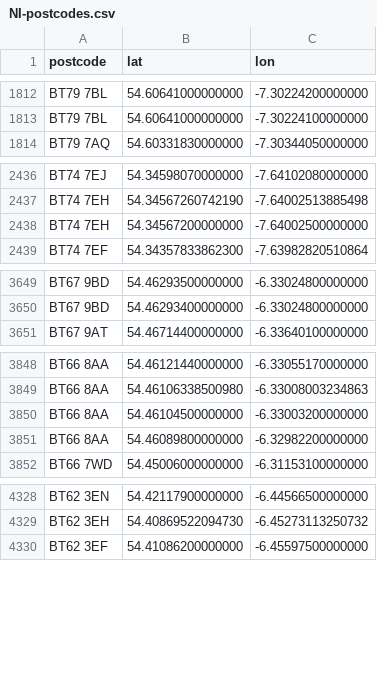
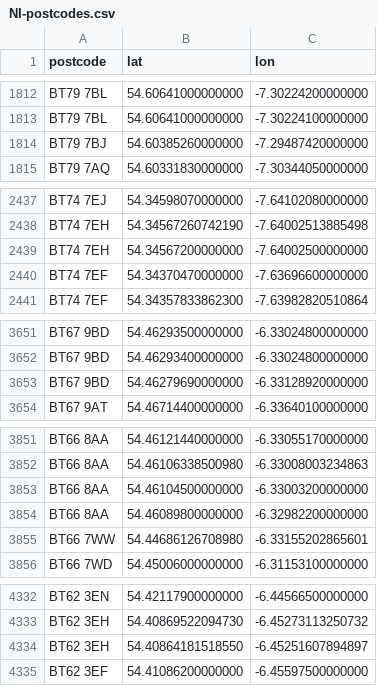
Before and after one commit to osm-uk/NI-Postcodes, a CSV file: data/NI-postcodes.csv, drawn as a sheet; only a part is shown, gaps mark what is left out; the diff covers the shown part only; the diff names each change by its address in the sheet, - before the commit and + after, or states it on an @@ line.

```diff
--- a/data/NI-postcodes.csv
+++ b/data/NI-postcodes.csv
+row 1814: BT79 7BJ | 54.60385260000000 | -7.29487420000000
+row 2440: BT74 7EF | 54.34370470000000 | -7.63696600000000
+row 3653: BT67 9BD | 54.46279690000000 | -6.33128920000000
+row 3855: BT66 7WW | 54.44686126708980 | -6.33155202865601
+row 4334: BT62 3EH | 54.40864181518550 | -6.45251607894897
```
Also changed, not shown: 11 added rows elsewhere in this file.
